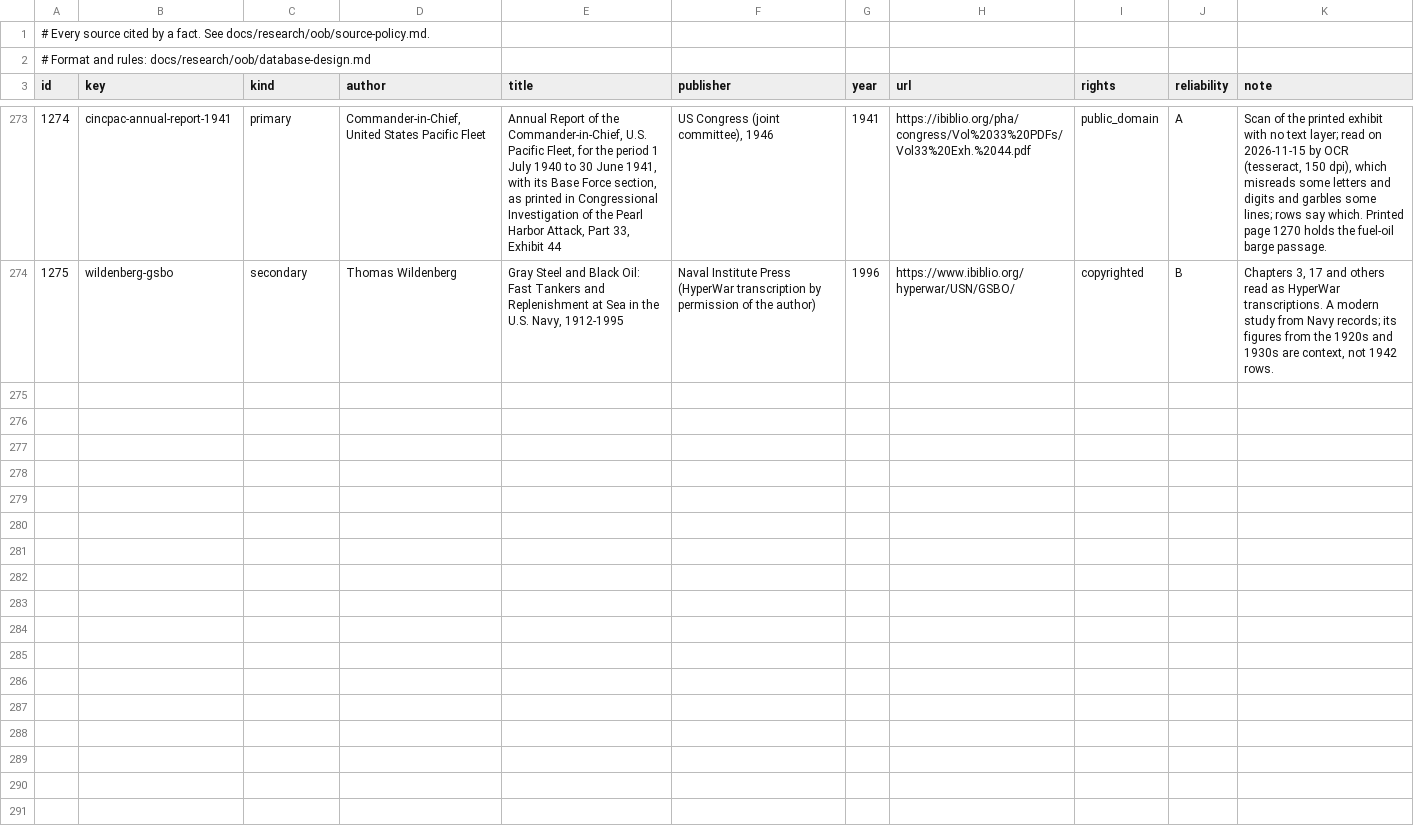
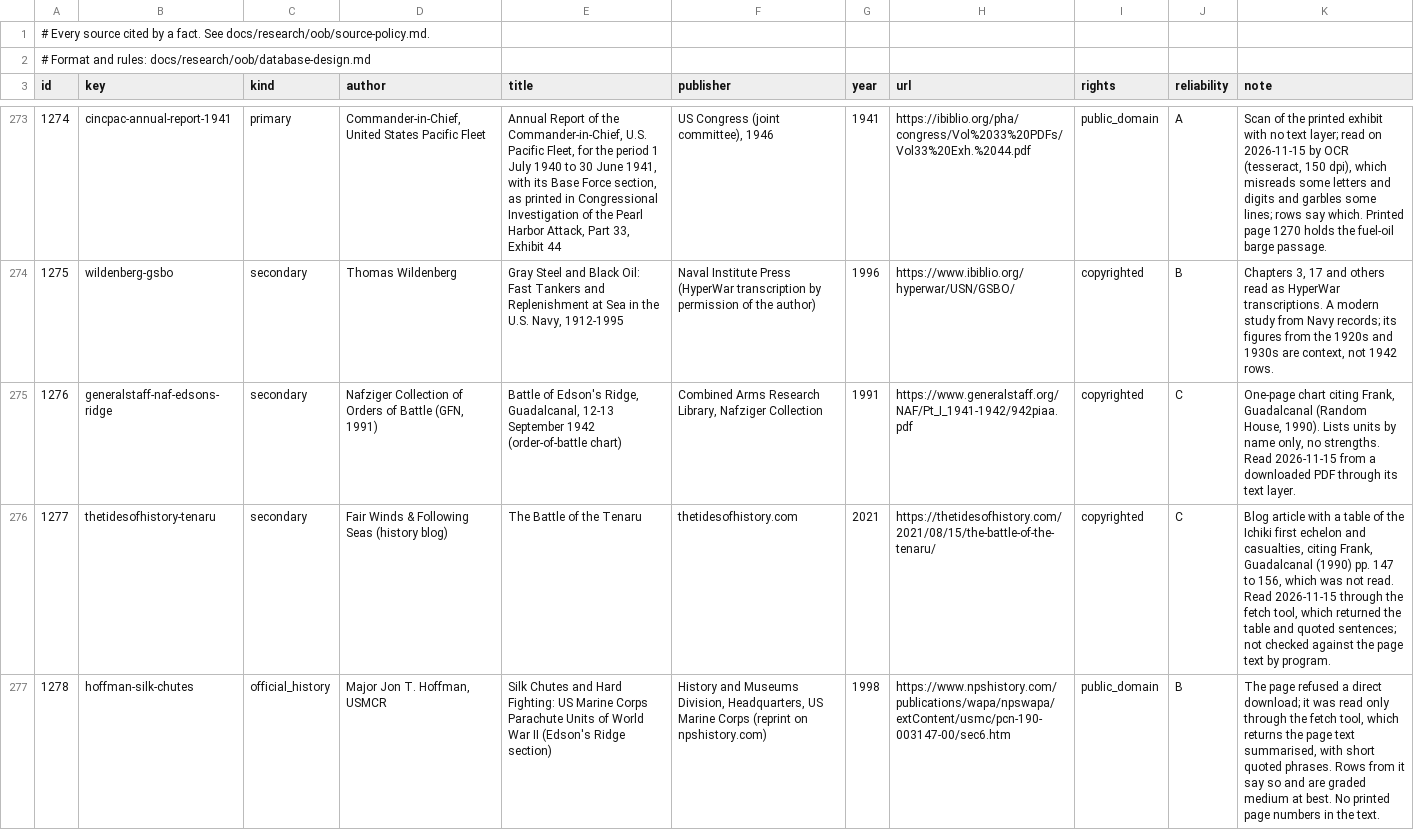
Before and after one commit to amitpeercoder/FlagPlot, a CSV file: data/oob/sources.csv, drawn as a sheet; only a part is shown, gaps mark what is left out; the diff names each change by its address in the sheet, - before the commit and + after, or states it on an @@ line.

```diff
--- a/data/oob/sources.csv
+++ b/data/oob/sources.csv
+row 275: 1276 | generalstaff-naf-edsons-ridge | secondary | Nafziger Collection of Orders of Battle (GFN, 1991) | Battle of Edson's Ridge, Guadalcanal, 12-13 September 1942 (order-of-battle chart) | Combined Arms Research Library, Nafziger Collection | 1991 | https://www.generalstaff.org/NAF/Pt_I_1941-1942/942piaa.pdf | copyrighted | C | One-page chart citing Frank, Guadalcanal (Random House, 1990). Lists units by name only, no strengths. Read 2026-11-15 from a downloaded PDF through its text layer.
+row 276: 1277 | thetidesofhistory-tenaru | secondary | Fair Winds & Following Seas (history blog) | The Battle of the Tenaru | thetidesofhistory.com | 2021 | https://thetidesofhistory.com/2021/08/15/the-battle-of-the-tenaru/ | copyrighted | C | Blog article with a table of the Ichiki first echelon and casualties, citing Frank, Guadalcanal (1990) pp. 147 to 156, which was not read. Read 2026-11-15 through the fetch tool, which returned the table and quoted sentences; not checked against the page text by program.
+row 277: 1278 | hoffman-silk-chutes | official_history | Major Jon T. Hoffman, USMCR | Silk Chutes and Hard Fighting: US Marine Corps Parachute Units of World War II (Edson's Ridge section) | History and Museums Division, Headquarters, US Marine Corps (reprint on npshistory.com) | 1998 | https://www.npshistory.com/publications/wapa/npswapa/extContent/usmc/pcn-190-003147-00/sec6.htm | public_domain | B | The page refused a direct download; it was read only through the fetch tool, which returns the page text summarised, with short quoted phrases. Rows from it say so and are graded medium at best. No printed page numbers in the text.
```
Also changed, not shown: data/oob/land_units.csv, 5 other files.
